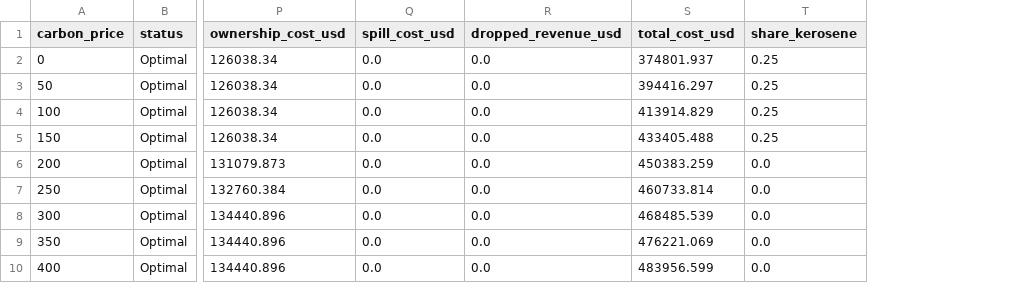
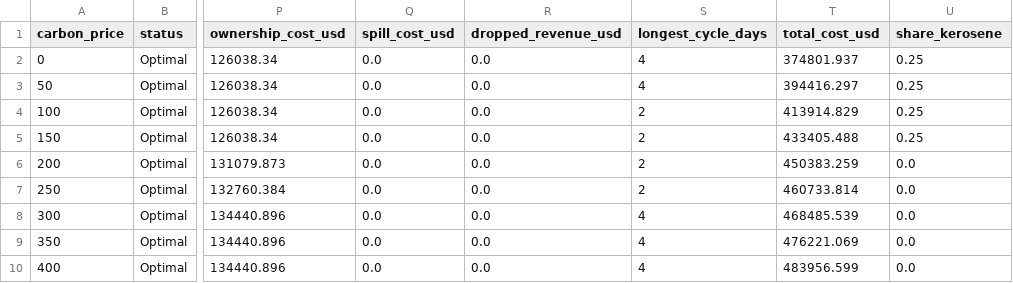
Before and after one commit to HuiLinChew/airline-alt-fuel-transition, a CSV file: outputs/sweep_alt_carbon_200_carbon_price.csv, drawn as a sheet; only a part is shown, gaps mark what is left out; the diff names each change by its address in the sheet, - before the commit and + after, or states it on an @@ line.

```diff
--- a/outputs/sweep_alt_carbon_200_carbon_price.csv
+++ b/outputs/sweep_alt_carbon_200_carbon_price.csv
+column S (longest_cycle_days), rows 2-10: 4 | 4 | 2 | 2 | 2 | 2 | 4 | 4 | 4
```
Also changed, not shown: outputs/scenario_summary.csv, 35 other files.
